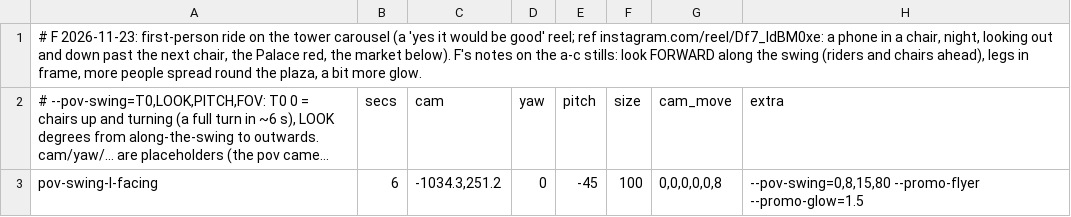
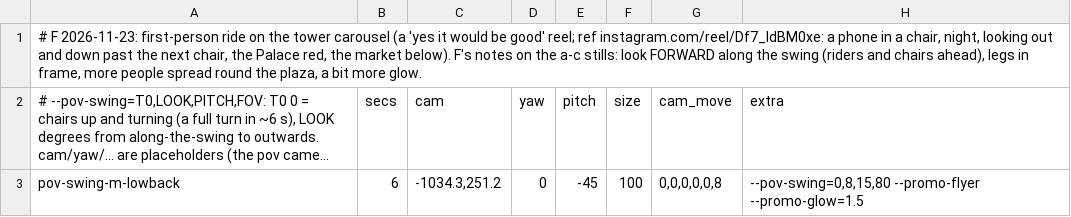
Before and after one commit to LubomirOlshansky/HotelWarszawianka, a TSV file: docs/jarmark-promo/shots-pov.tsv, drawn as a sheet; long unchanged cells end in …; the diff names each change by its address in the sheet, - before the commit and + after, or states it on an @@ line.

```diff
--- a/docs/jarmark-promo/shots-pov.tsv
+++ b/docs/jarmark-promo/shots-pov.tsv
-A3: pov-swing-l-facing
+A3: pov-swing-m-lowback
```
Also changed, not shown: 1 other file.
